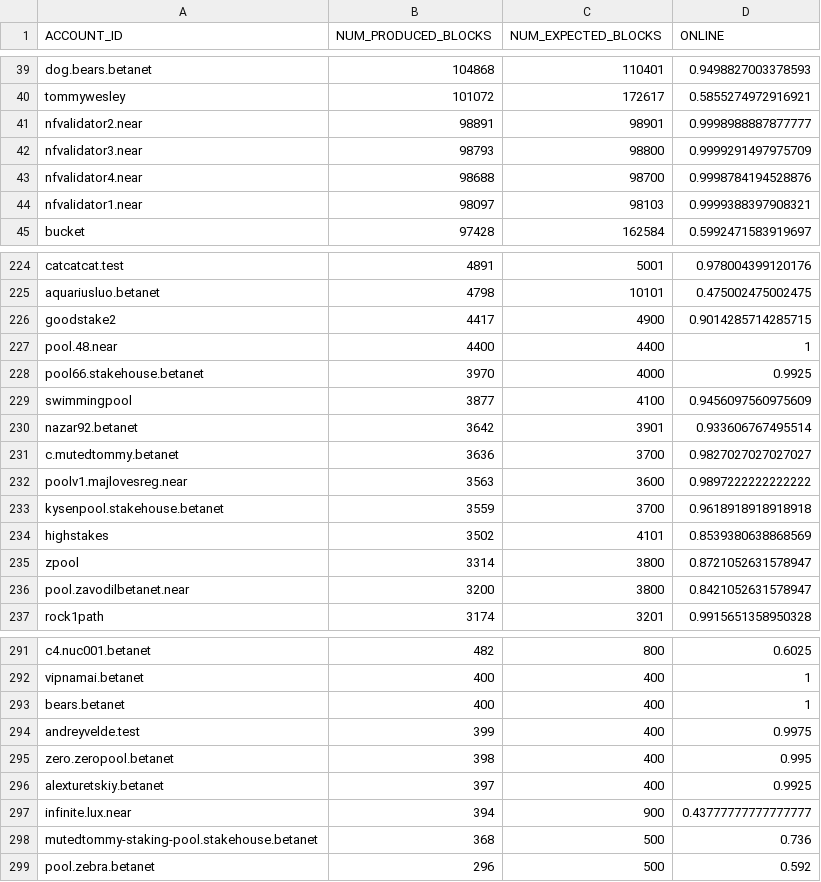
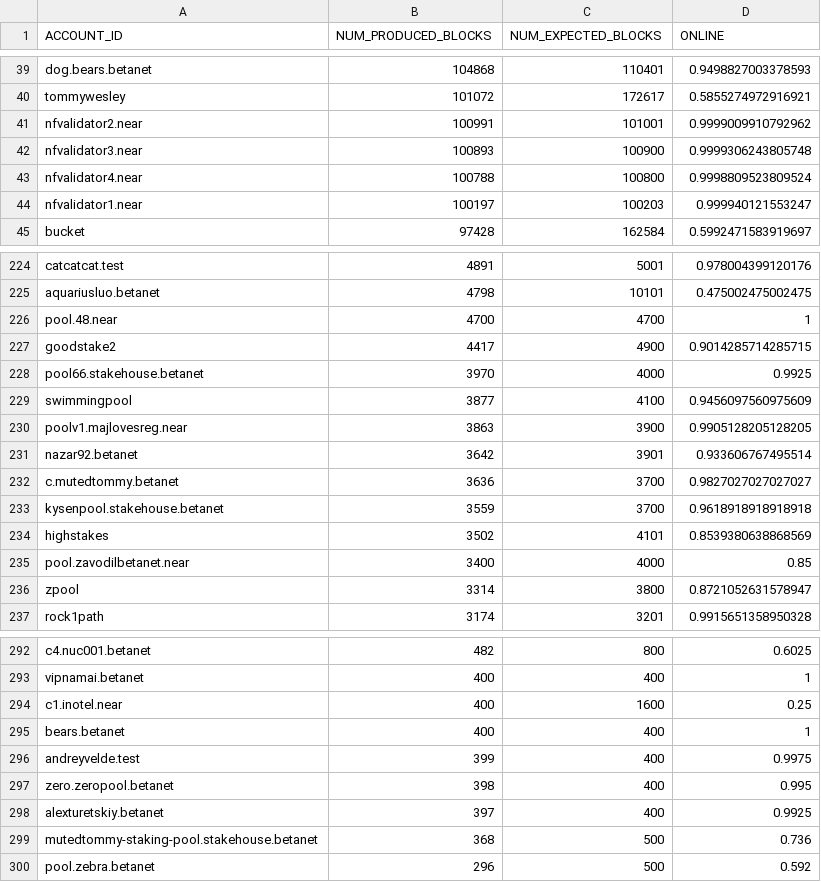
Before and after one commit to frol/near-validators-scoreboard, a CSV file: validators_scoreboard.csv, drawn as a sheet; only a part is shown, gaps mark what is left out; the diff covers the shown part only.

```diff
--- a/validators_scoreboard.csv
+++ b/validators_scoreboard.csv
@@ -40,6 +40,6 @@ ACCOUNT_ID,NUM_PRODUCED_BLOCKS,NUM_EXPECTED_BLOCKS,ONLINE
 "tommywesley",101072,172617,0.5855274972916921
-"nfvalidator2.near",98891,98901,0.9998988887877777
-"nfvalidator3.near",98793,98800,0.9999291497975709
-"nfvalidator4.near",98688,98700,0.9998784194528876
-"nfvalidator1.near",98097,98103,0.9999388397908321
+"nfvalidator2.near",100991,101001,0.9999009910792962
+"nfvalidator3.near",100893,100900,0.9999306243805748
+"nfvalidator4.near",100788,100800,0.9998809523809524
+"nfvalidator1.near",100197,100203,0.999940121553247
 "bucket",97428,162584,0.5992471583919697
@@ -225,13 +225,13 @@ ACCOUNT_ID,NUM_PRODUCED_BLOCKS,NUM_EXPECTED_BLOCKS,ONLINE
 "aquariusluo.betanet",4798,10101,0.475002475002475
+"pool.48.near",4700,4700,1
 "goodstake2",4417,4900,0.9014285714285715
-"pool.48.near",4400,4400,1
 "pool66.stakehouse.betanet",3970,4000,0.9925
 "swimmingpool",3877,4100,0.9456097560975609
+"poolv1.majlovesreg.near",3863,3900,0.9905128205128205
 "nazar92.betanet",3642,3901,0.933606767495514
 "c.mutedtommy.betanet",3636,3700,0.9827027027027027
-"poolv1.majlovesreg.near",3563,3600,0.9897222222222222
 "kysenpool.stakehouse.betanet",3559,3700,0.9618918918918918
 "highstakes",3502,4101,0.8539380638868569
+"pool.zavodilbetanet.near",3400,4000,0.85
 "zpool",3314,3800,0.8721052631578947
-"pool.zavodilbetanet.near",3200,3800,0.8421052631578947
 "rock1path",3174,3201,0.9915651358950328
@@ -292,2 +293,3 @@ ACCOUNT_ID,NUM_PRODUCED_BLOCKS,NUM_EXPECTED_BLOCKS,ONLINE
 "vipnamai.betanet",400,400,1
+"c1.inotel.near",400,1600,0.25
 "bears.betanet",400,400,1
@@ -296,3 +298,2 @@ ACCOUNT_ID,NUM_PRODUCED_BLOCKS,NUM_EXPECTED_BLOCKS,ONLINE
 "alexturetskiy.betanet",397,400,0.9925
-"infinite.lux.near",394,900,0.43777777777777777
 "mutedtommy-staking-pool.stakehouse.betanet",368,500,0.736
```
Also changed, not shown: 3 added rows and 3 removed rows elsewhere in this file, 2 other files.
